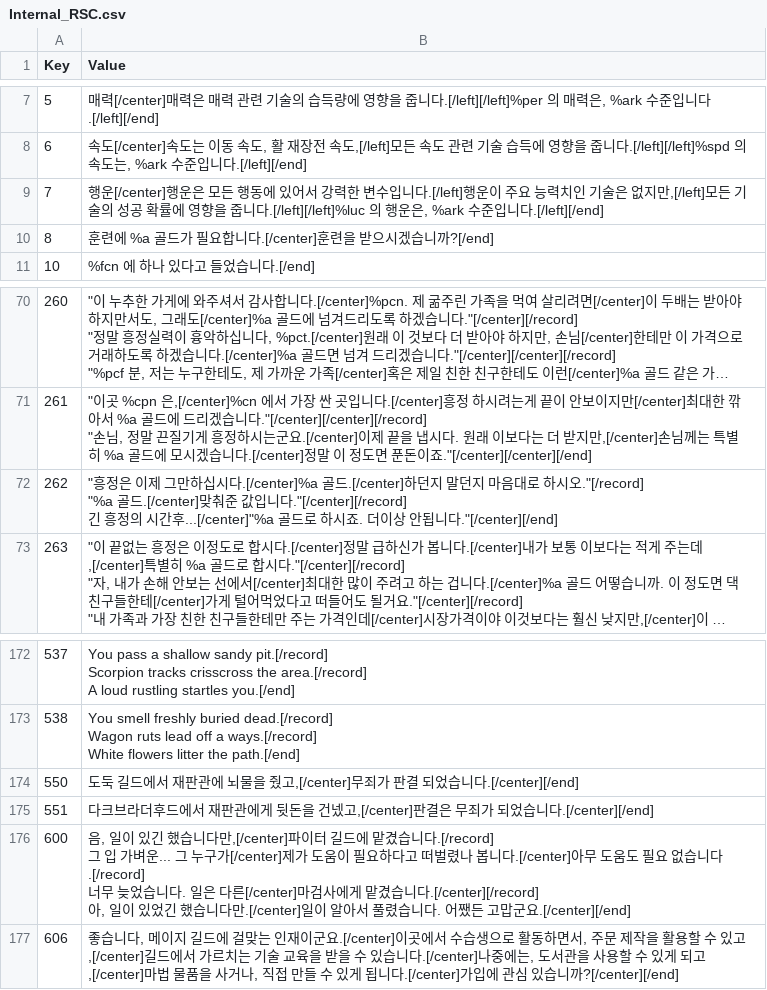
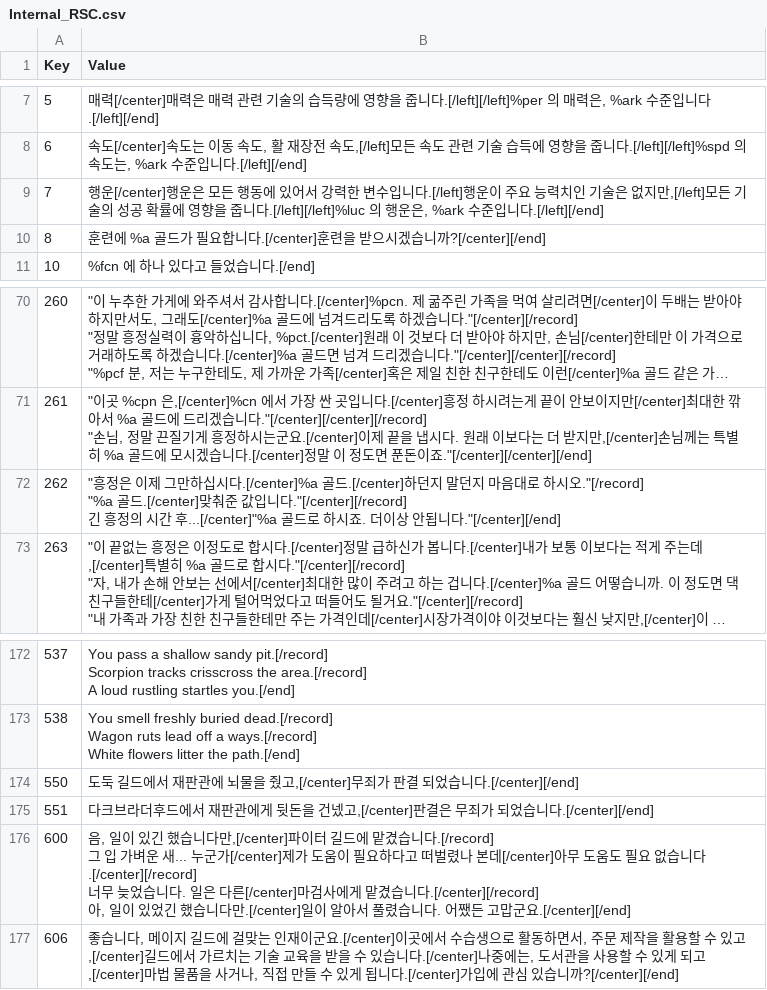
Before and after one commit to wooddoll/dfu_kr, a CSV file: text/Internal_RSC.csv, drawn as a sheet; only a part is shown, gaps mark what is left out; long unchanged cells end in …; ↵ is a line break in a cell; the diff names each change by its address in the sheet, - before the commit and + after, or states it on an @@ line.

Commit message:
Update Internal_RSC.csv

```diff
--- a/text/Internal_RSC.csv
+++ b/text/Internal_RSC.csv
-B10 (Value): …겠습니까?[/end]
+B10 (Value): …겠습니까?[/center][/end]
-B72 (Value): …의 시간후...[/center]"%a 골드…
+B72 (Value): …의 시간 후...[/center]"%a 골드…
-B176 (Value): …가벼운... 그 누구가[/center]제가 도움이 필요하다고 떠벌렸나 봅니다.[/center]아무 도움도 필요 없습니다.[/record] ↵ 너무 늦…
+B176 (Value): …가벼운 새... 누군가[/center]제가 도움이 필요하다고 떠벌렸나 본데[/center]아무 도움도 필요 없습니다.[/center][/record] ↵ 너무 늦…
```
